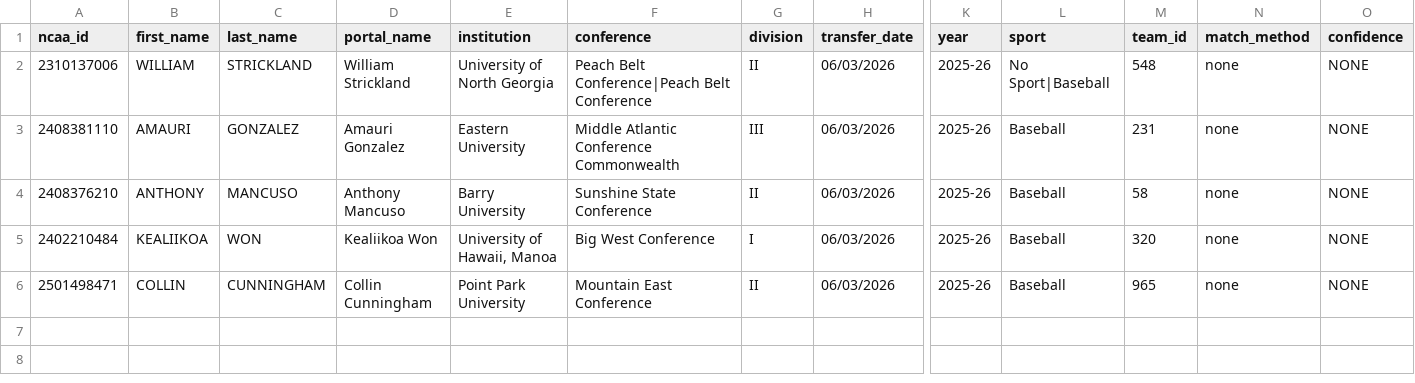
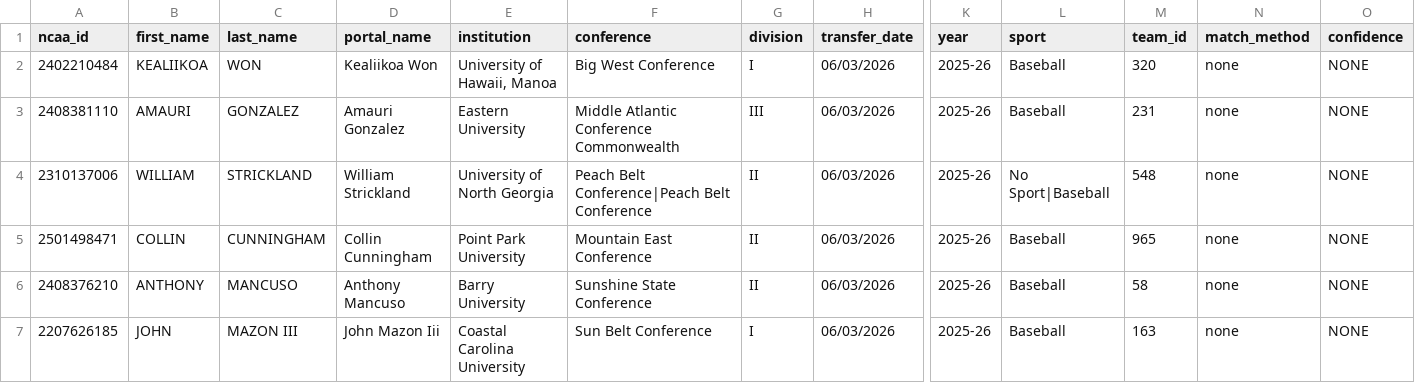
Before and after one commit to JasonR64A/chart-builder, a CSV file: data/portal/unmatched_baseball.csv, drawn as a sheet; only a part is shown, gaps mark what is left out; addresses are those after the commit; rows hold the shown columns only; the diff names each change by its address in the sheet, - before the commit and + after, or states it on an @@ line.

```diff
--- a/data/portal/unmatched_baseball.csv
+++ b/data/portal/unmatched_baseball.csv
+row 2: 2402210484 | KEALIIKOA | WON | Kealiikoa Won | University of Hawaii, Manoa | Big West Conference | I | 06/03/2026 | 2025-26 | Baseball | 320 | none | NONE
@@ row 6 moved to row 5: 2501498471 @@
-A7 (ncaa_id): 2402210484
+A7 (ncaa_id): 2207626185
-B7 (first_name): KEALIIKOA
+B7 (first_name): JOHN
-C7 (last_name): WON
+C7 (last_name): MAZON III
-D7 (portal_name): Kealiikoa Won
+D7 (portal_name): John Mazon Iii
-E7 (institution): University of Hawaii, Manoa
+E7 (institution): Coastal Carolina University
-F7 (conference): Big West Conference
+F7 (conference): Sun Belt Conference
-M7 (team_id): 320
+M7 (team_id): 163
```
Also changed, not shown: data/portal/baseball_matched.csv, data/portal/needs_review_baseball.csv, 7 other files.
